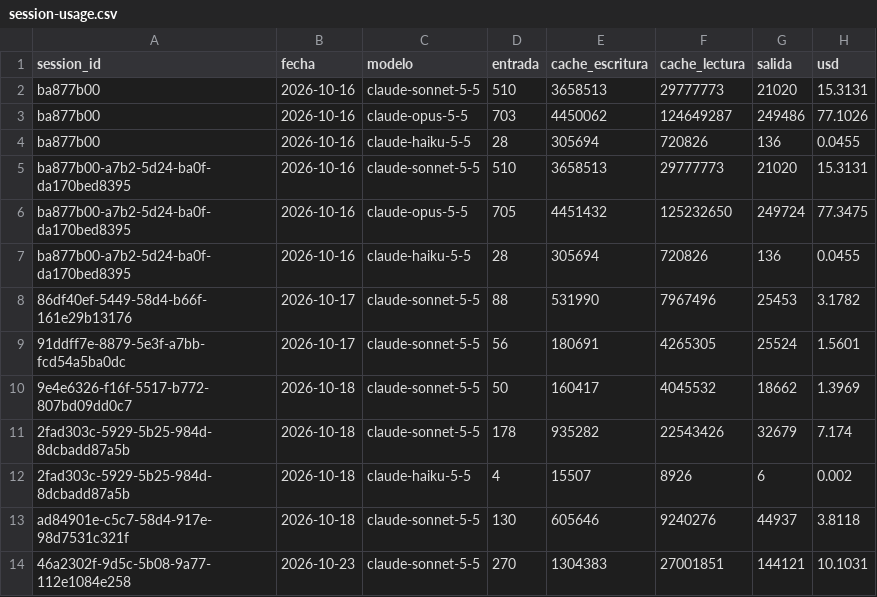
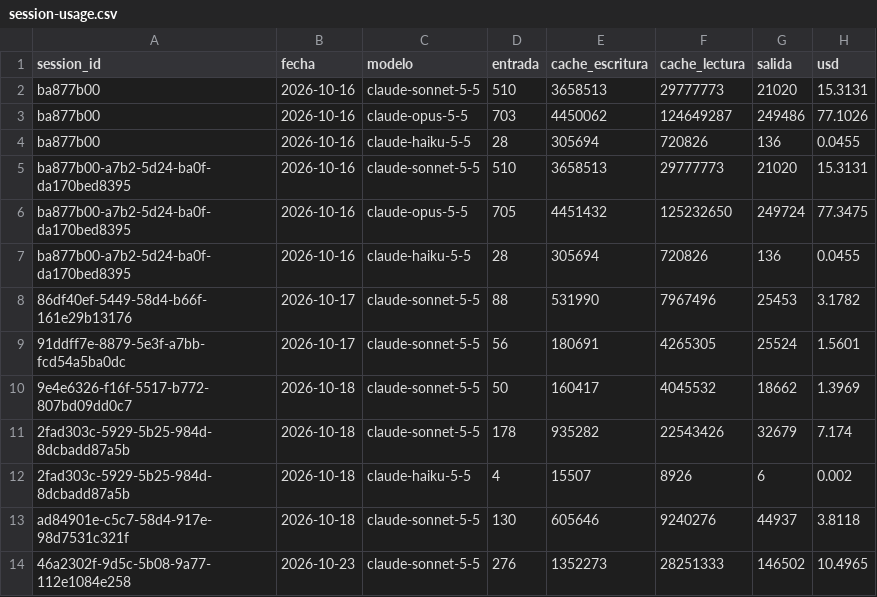
Before and after one commit to lifemedia53/bashburger-ads, a CSV file: agency/logs/session-usage.csv, drawn as a sheet.

```diff
--- a/agency/logs/session-usage.csv
+++ b/agency/logs/session-usage.csv
@@ -13,2 +13,2 @@ ba877b00-a7b2-5d24-ba0f-da170bed8395,2026-10-16,claude-haiku-5-5,28,305694,72082
 ad84901e-c5c7-58d4-917e-98d7531c321f,2026-10-18,claude-sonnet-5-5,130,605646,9240276,44937,3.8118
-46a2302f-9d5c-5b08-9a77-112e1084e258,2026-10-23,claude-sonnet-5-5,270,1304383,27001851,144121,10.1031
+46a2302f-9d5c-5b08-9a77-112e1084e258,2026-10-23,claude-sonnet-5-5,276,1352273,28251333,146502,10.4965
```
